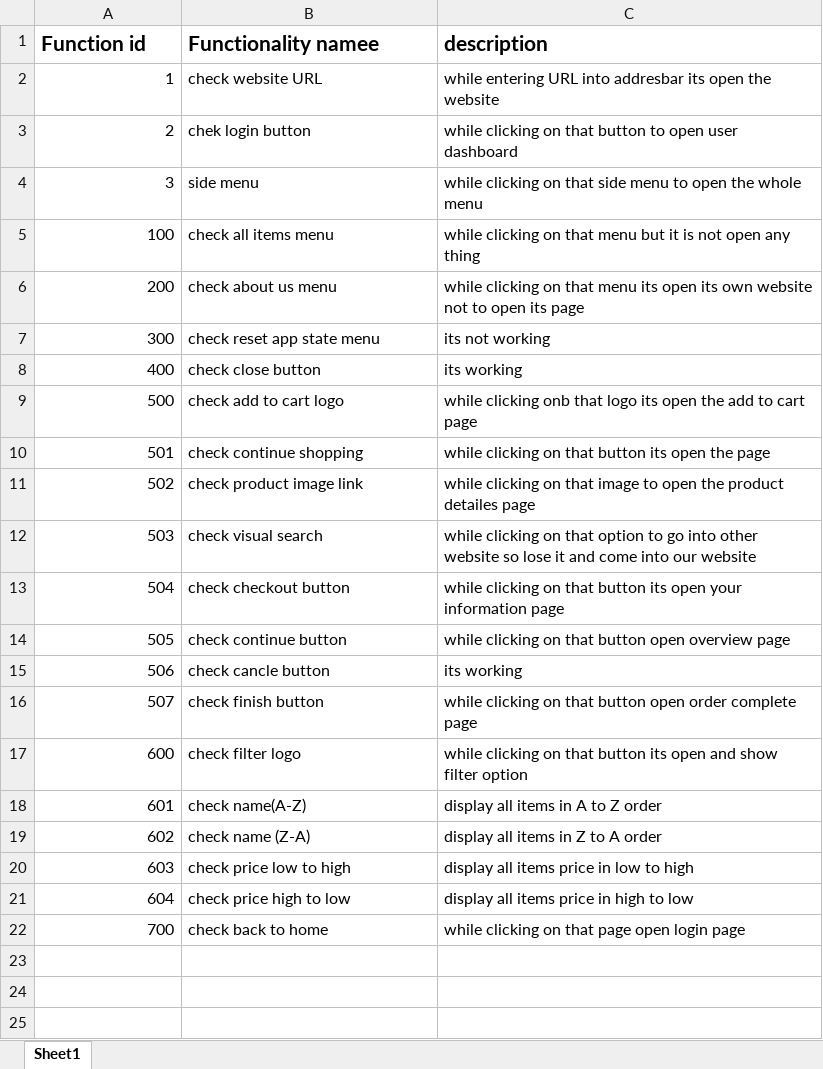
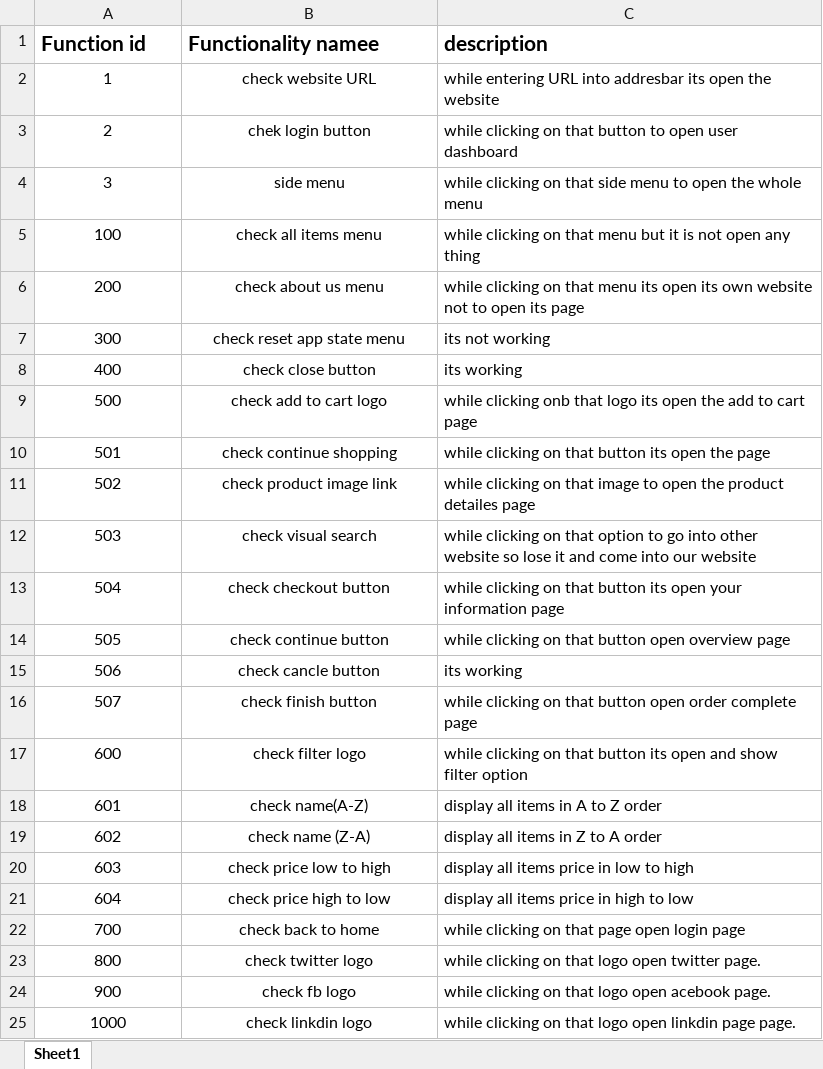
Before and after one commit to SonalLad28/TopsAssignment, an Excel workbook: HLR.xlsx, sheet Sheet1, drawn as a sheet; values as stored, in another font and other column widths than the file's, no borders; the diff names each change by its address in the sheet, - before the commit and + after, or states it on an @@ line.

Commit message:
Add files via upload

```diff
--- a/HLR.xlsx (sheet Sheet1)
+++ b/HLR.xlsx (sheet Sheet1)
-A2:A22 alignment: right
+A2:A22 alignment: center
-B2:B22 alignment: left
+B2:B22 alignment: center
+row 23: 800 | check twitter logo | while clicking on that logo open twitter page.
+row 24: 900 | check fb logo | while clicking on that logo open acebook page.
+row 25: 1000 | check linkdin logo | while clicking on that logo open linkdin page page.
```
